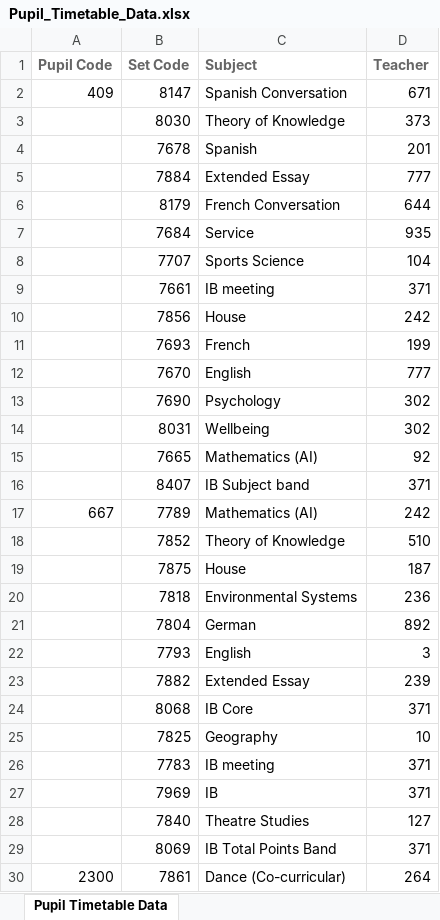
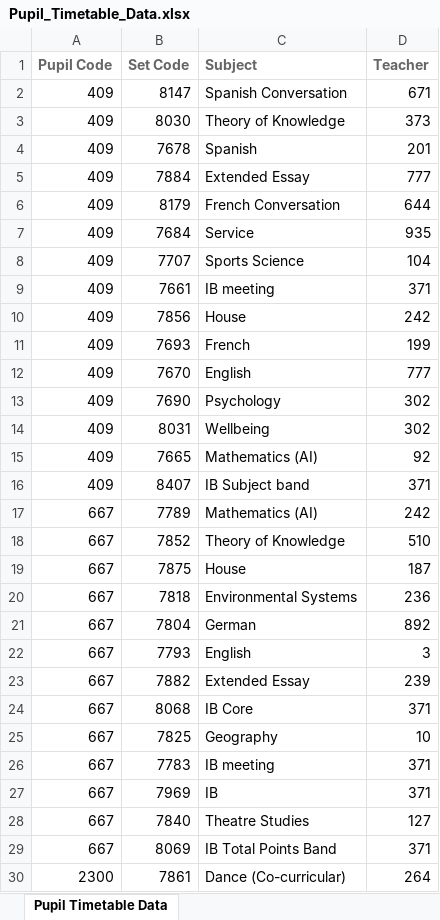
Before and after one commit to oliverinhalo/CS-NEA, an Excel workbook: INPUT_DATA/Pupil_Timetable_Data.xlsx, sheet Pupil Timetable Data, drawn as a sheet; only a part is shown; values as stored, in another font and other column widths than the file's, no borders; the diff covers the shown part only; the diff names each change by its address in the sheet, - before the commit and + after, or states it on an @@ line.

```diff
--- a/INPUT_DATA/Pupil_Timetable_Data.xlsx (sheet Pupil Timetable Data)
+++ b/INPUT_DATA/Pupil_Timetable_Data.xlsx (sheet Pupil Timetable Data)
-A3:A16 (Pupil Code): (empty)
+A3:A16 (Pupil Code): 409
-A18:A29 (Pupil Code): (empty)
+A18:A29 (Pupil Code): 667
```
Also changed, not shown: 1677 edited cells elsewhere in this sheet, INPUT_DATA/Set_Timetable_Data.xlsx, 6 other files.
